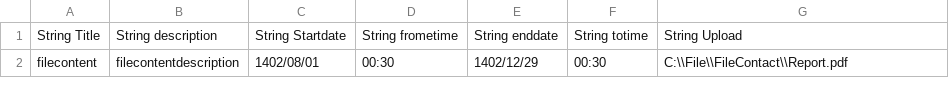
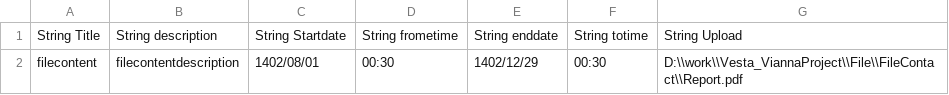
Before and after one commit to azadehhosseinzad/Vesta_ViannaProject, a CSV file: src/main/resources/data/CSVFile/FileContent/FileContent-Testcase1.csv, drawn as a sheet.

```diff
--- a/src/main/resources/data/CSVFile/FileContent/FileContent-Testcase1.csv
+++ b/src/main/resources/data/CSVFile/FileContent/FileContent-Testcase1.csv
@@ -1,2 +1,2 @@
 String Title,String description,String Startdate,String frometime,String enddate,String totime,String Upload
-filecontent,filecontentdescription,1402/08/01,00:30,1402/12/29,00:30,C:\\File\\FileContact\\Report.pdf
+filecontent,filecontentdescription,1402/08/01,00:30,1402/12/29,00:30,D:\\work\\Vesta_ViannaProject\\File\\FileContact\\Report.pdf
```
Also changed, not shown: 18 other files.
